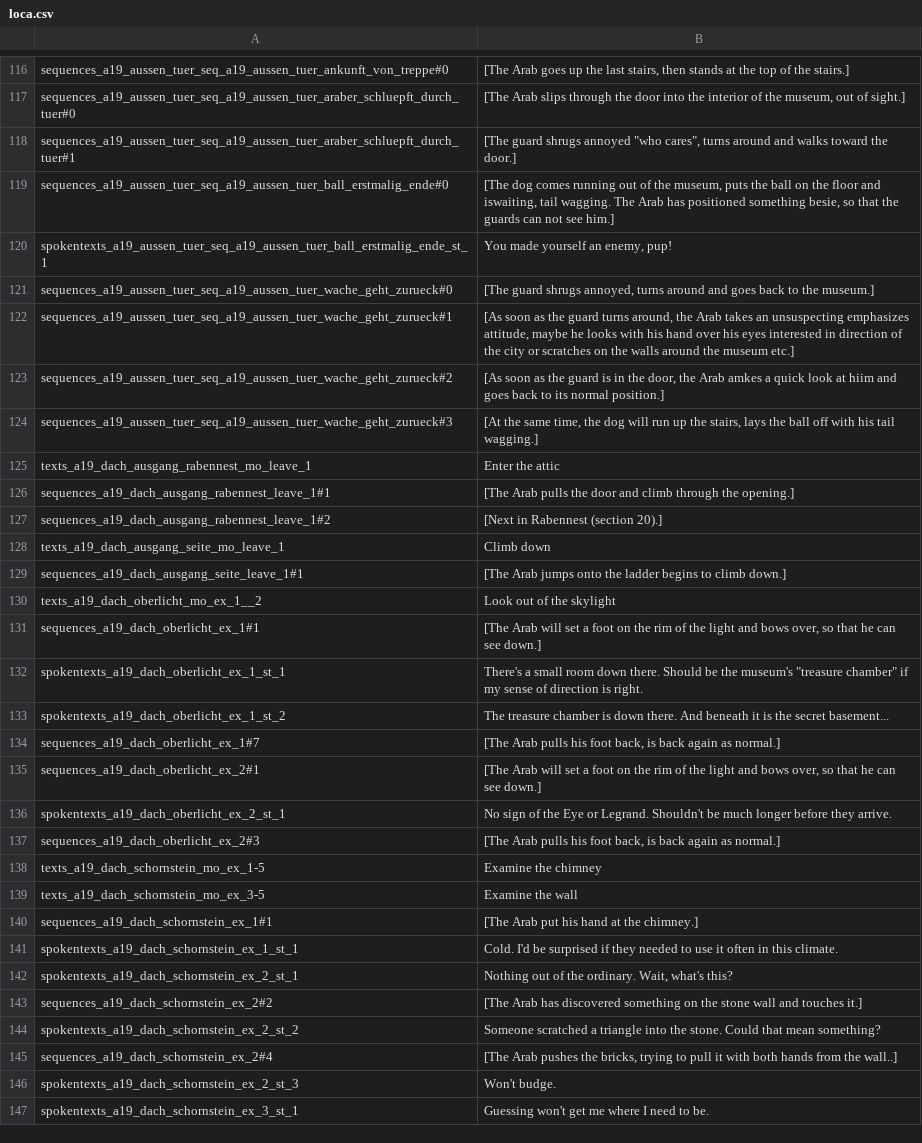
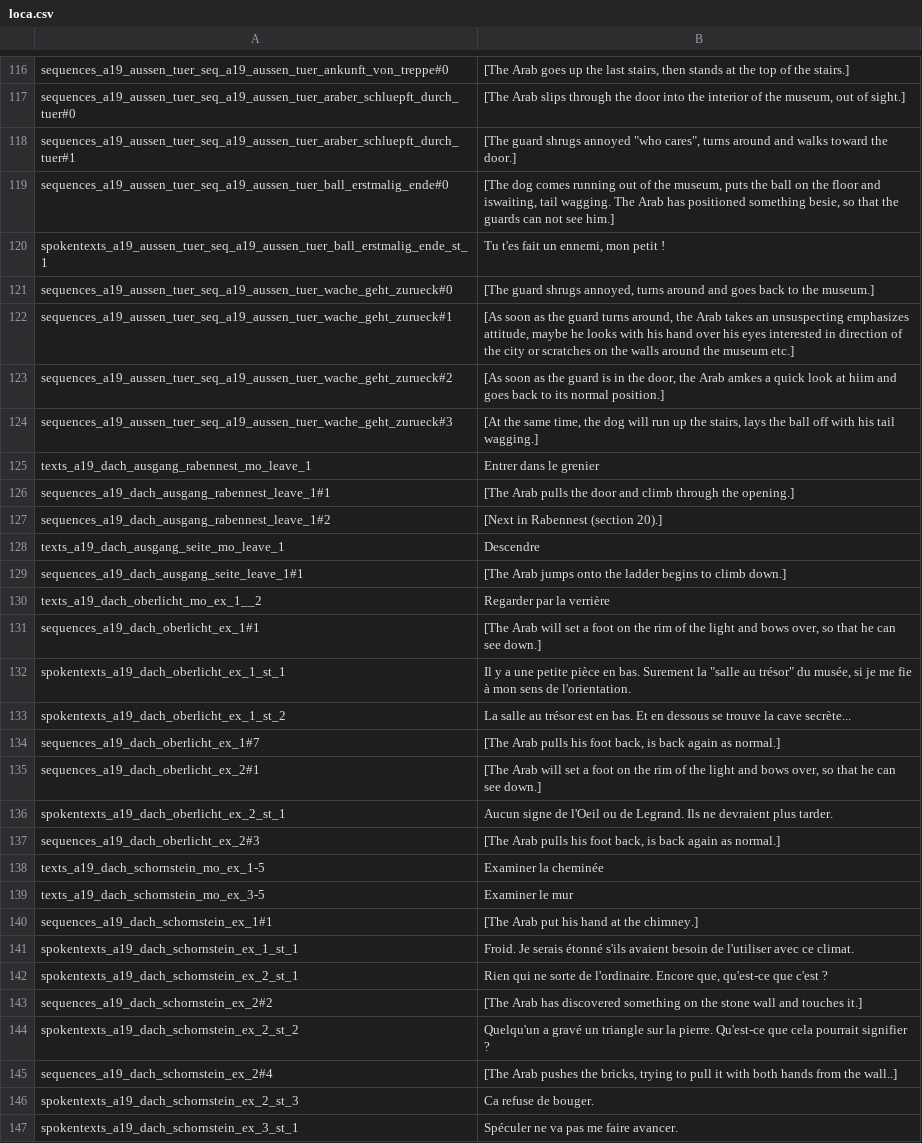
Before and after one commit to Smash15195/Traduction-Francaise-The-Raven---Chapitre-3---L-extinction-des-Corbeaux, a CSV file: episode_3/lang/fr/text/abschnitt_19/loca.csv, drawn as a sheet; only a part is shown, gaps mark what is left out; the diff covers the shown part only.

Commit message:
Lignes 1 à 250 traitées.

```diff
--- a/episode_3/lang/fr/text/abschnitt_19/loca.csv
+++ b/episode_3/lang/fr/text/abschnitt_19/loca.csv
@@ -119,3 +119,3 @@ sequences_a19_aussen_tuer_seq_a19_aussen_tuer_araber_schluepft_durch_tuer#1;"[Th
 sequences_a19_aussen_tuer_seq_a19_aussen_tuer_ball_erstmalig_ende#0;[The dog comes running  out of the museum, puts the ball on the floor and iswaiting, tail wagging. The Arab has positioned something besie, so that the guards can not see him.]
-spokentexts_a19_aussen_tuer_seq_a19_aussen_tuer_ball_erstmalig_ende_st_1;You made yourself an enemy, pup!
+spokentexts_a19_aussen_tuer_seq_a19_aussen_tuer_ball_erstmalig_ende_st_1;Tu t'es fait un ennemi, mon petit !
 sequences_a19_aussen_tuer_seq_a19_aussen_tuer_wache_geht_zurueck#0;[The guard shrugs annoyed, turns around and goes back to the museum.]
@@ -124,24 +124,24 @@ sequences_a19_aussen_tuer_seq_a19_aussen_tuer_wache_geht_zurueck#2;[As soon as t
 sequences_a19_aussen_tuer_seq_a19_aussen_tuer_wache_geht_zurueck#3;[At the same time, the dog will run up the stairs, lays the ball off with his tail wagging.]
-texts_a19_dach_ausgang_rabennest_mo_leave_1;Enter the attic
+texts_a19_dach_ausgang_rabennest_mo_leave_1;Entrer dans le grenier
 sequences_a19_dach_ausgang_rabennest_leave_1#1;[The Arab pulls the door and climb through the opening.]
 sequences_a19_dach_ausgang_rabennest_leave_1#2;[Next in Rabennest (section 20).]
-texts_a19_dach_ausgang_seite_mo_leave_1;Climb down
+texts_a19_dach_ausgang_seite_mo_leave_1;Descendre
 sequences_a19_dach_ausgang_seite_leave_1#1;[The Arab jumps onto the ladder begins to climb down.]
-texts_a19_dach_oberlicht_mo_ex_1__2;Look out of the skylight
+texts_a19_dach_oberlicht_mo_ex_1__2;Regarder par la verrière
 sequences_a19_dach_oberlicht_ex_1#1;[The Arab will set a foot on the rim of the light and bows over, so that he can see down.]
-spokentexts_a19_dach_oberlicht_ex_1_st_1;"There's a small room down there. Should be the museum's ""treasure chamber"" if my sense of direction is right."
-spokentexts_a19_dach_oberlicht_ex_1_st_2;The treasure chamber is down there. And beneath it is the secret basement...
+spokentexts_a19_dach_oberlicht_ex_1_st_1;"Il y a une petite pièce en bas. Surement la ""salle au trésor"" du musée, si je me fie à mon sens de l'orientation."
+spokentexts_a19_dach_oberlicht_ex_1_st_2;La salle au trésor est en bas. Et en dessous se trouve la cave secrète...
 sequences_a19_dach_oberlicht_ex_1#7;[The Arab pulls his foot back, is back again as normal.]
 sequences_a19_dach_oberlicht_ex_2#1;[The Arab will set a foot on the rim of the light and bows over, so that he can see down.]
-spokentexts_a19_dach_oberlicht_ex_2_st_1;No sign of the Eye or Legrand. Shouldn't be much longer before they arrive.
+spokentexts_a19_dach_oberlicht_ex_2_st_1;Aucun signe de l'Oeil ou de Legrand. Ils ne devraient plus tarder.
 sequences_a19_dach_oberlicht_ex_2#3;[The Arab pulls his foot back, is back again as normal.]
-texts_a19_dach_schornstein_mo_ex_1-5;Examine the chimney
-texts_a19_dach_schornstein_mo_ex_3-5;Examine the wall
+texts_a19_dach_schornstein_mo_ex_1-5;Examiner la cheminée
+texts_a19_dach_schornstein_mo_ex_3-5;Examiner le mur
 sequences_a19_dach_schornstein_ex_1#1;[The Arab put his hand at the chimney.]
-spokentexts_a19_dach_schornstein_ex_1_st_1;Cold. I'd be surprised if they needed to use it often in this climate.
-spokentexts_a19_dach_schornstein_ex_2_st_1;Nothing out of the ordinary. Wait, what's this?
+spokentexts_a19_dach_schornstein_ex_1_st_1;Froid. Je serais étonné s'ils avaient besoin de l'utiliser avec ce climat.
+spokentexts_a19_dach_schornstein_ex_2_st_1;Rien qui ne sorte de l'ordinaire. Encore que, qu'est-ce que c'est ?
 sequences_a19_dach_schornstein_ex_2#2;[The Arab has discovered something on the stone wall and touches it.]
-spokentexts_a19_dach_schornstein_ex_2_st_2;Someone scratched a triangle into the stone. Could that mean something?
+spokentexts_a19_dach_schornstein_ex_2_st_2;Quelqu'un a gravé un triangle sur la pierre. Qu'est-ce que cela pourrait signifier ?
 sequences_a19_dach_schornstein_ex_2#4;[The Arab pushes the bricks, trying to pull it with both hands from the wall..]
-spokentexts_a19_dach_schornstein_ex_2_st_3;Won't budge.
-spokentexts_a19_dach_schornstein_ex_3_st_1;Guessing won't get me where I need to be.
+spokentexts_a19_dach_schornstein_ex_2_st_3;Ca refuse de bouger.
+spokentexts_a19_dach_schornstein_ex_3_st_1;Spéculer ne va pas me faire avancer.
```
Also changed, not shown: 106 edited cells elsewhere in this file.
